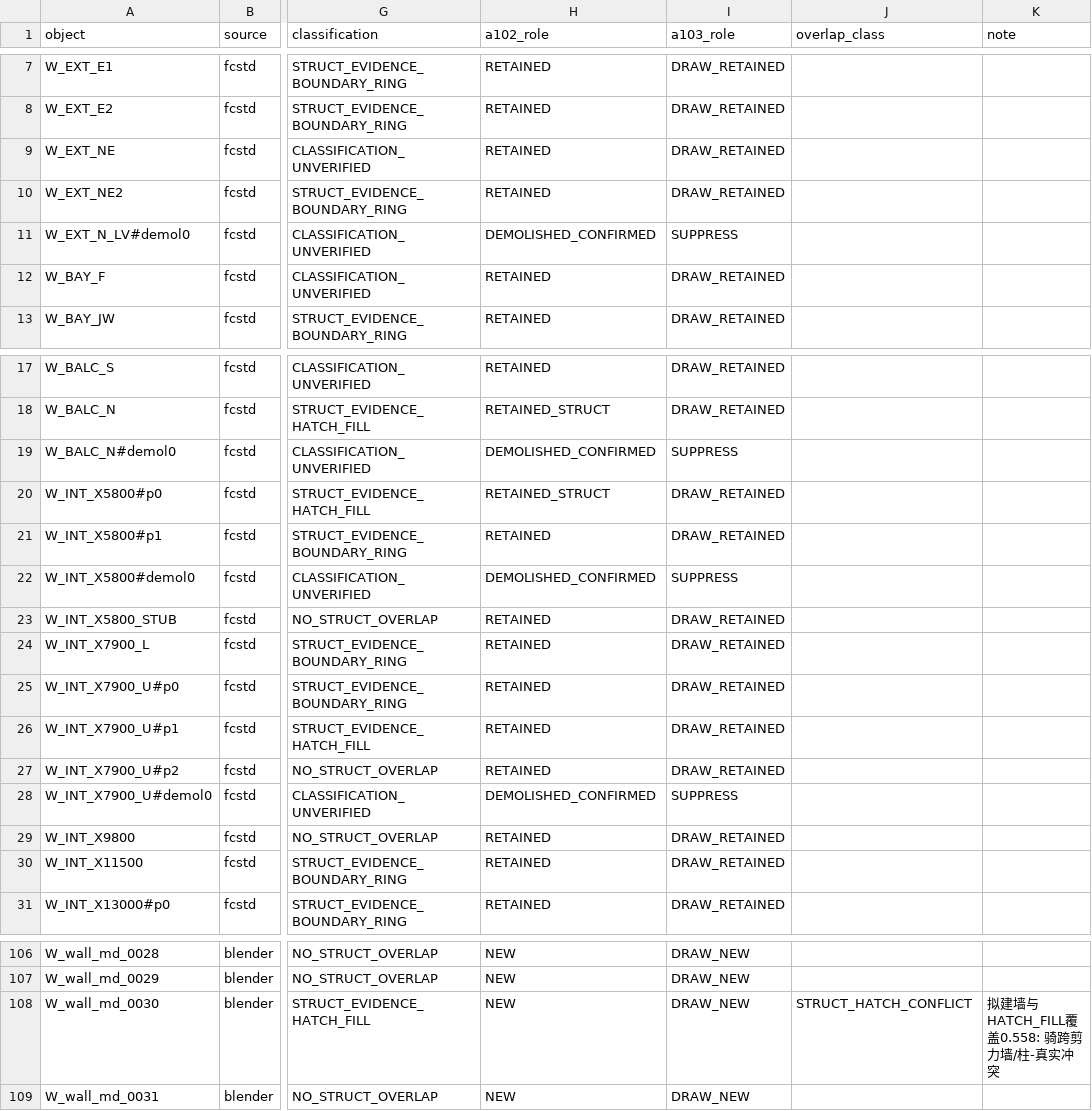
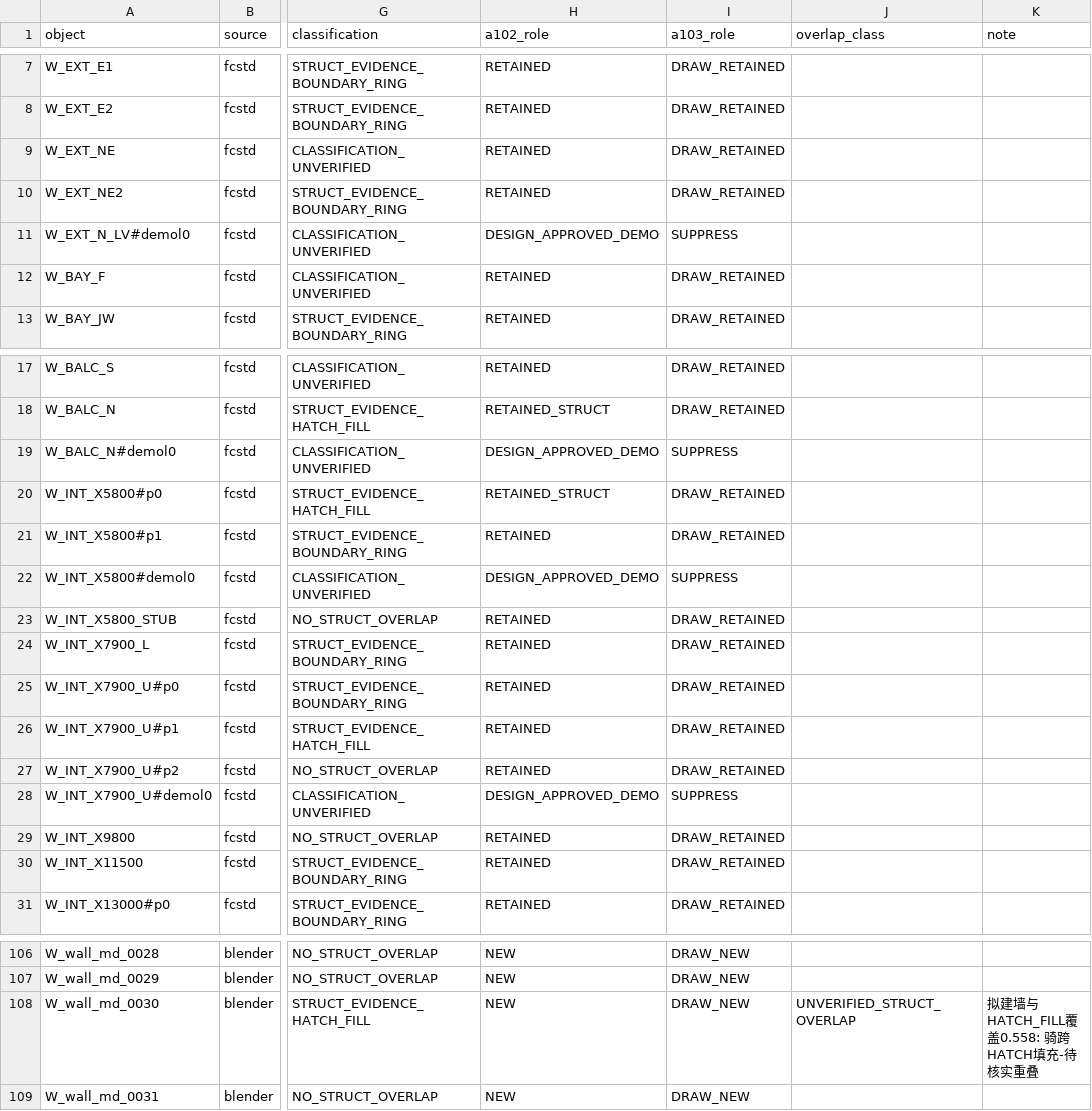
Before and after one commit to xiwei9871/internal-design, a CSV file: projects/vray_eval_v1/v15_house/cad/derived/wall_state_registry.csv, drawn as a sheet; only a part is shown, gaps mark what is left out; the diff covers the shown part only; the diff names each change by its address in the sheet, - before the commit and + after, or states it on an @@ line.

```diff
--- a/projects/vray_eval_v1/v15_house/cad/derived/wall_state_registry.csv
+++ b/projects/vray_eval_v1/v15_house/cad/derived/wall_state_registry.csv
-H11 (a102_role): DEMOLISHED_CONFIRMED
+H11 (a102_role): DESIGN_APPROVED_DEMO
-H19 (a102_role): DEMOLISHED_CONFIRMED
+H19 (a102_role): DESIGN_APPROVED_DEMO
-H22 (a102_role): DEMOLISHED_CONFIRMED
+H22 (a102_role): DESIGN_APPROVED_DEMO
-H28 (a102_role): DEMOLISHED_CONFIRMED
+H28 (a102_role): DESIGN_APPROVED_DEMO
-J108 (overlap_class): STRUCT_HATCH_CONFLICT
+J108 (overlap_class): UNVERIFIED_STRUCT_OVERLAP
-K108 (note): 拟建墙与HATCH_FILL覆盖0.558: 骑跨剪力墙/柱-真实冲突
+K108 (note): 拟建墙与HATCH_FILL覆盖0.558: 骑跨HATCH填充-待核实重叠
```
Also changed, not shown: 28 edited cells elsewhere in this file, 14 other files.
